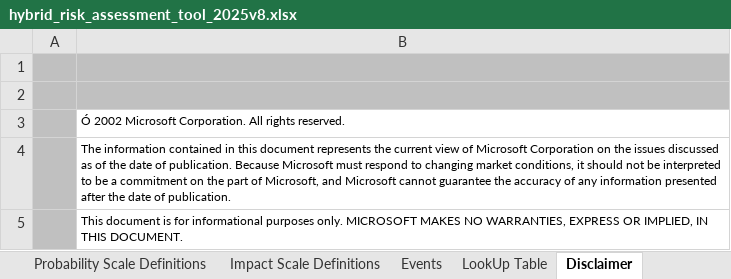
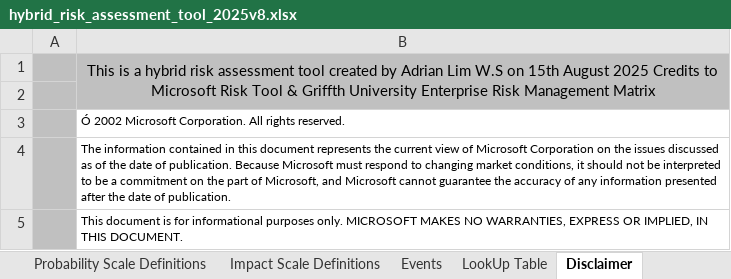
Before and after one commit to adrianlimws/Hybrid-Risk-Assessment-Tool, an Excel workbook: hybrid_risk_assessment_tool_2025v8.xlsx, sheet Disclaimer, drawn as a sheet; values as stored, in another font and other column widths than the file's, no borders; the diff names each change by its address in the sheet, - before the commit and + after, or states it on an @@ line.

```diff
--- a/hybrid_risk_assessment_tool_2025v8.xlsx (sheet Disclaimer)
+++ b/hybrid_risk_assessment_tool_2025v8.xlsx (sheet Disclaimer)
-B1: (empty)
+B1: This is a hybrid risk assessment tool created by Adrian Lim W.S on 15th August 2025 Credits to Microsoft Risk Tool & Griffth University Enterprise Risk Management Matrix
+B1:B2 merged
```
Also changed, not shown: sheet Risks, sheet Events, sheet LookUp Table, sheet Risk Matrix, 1 other file.
